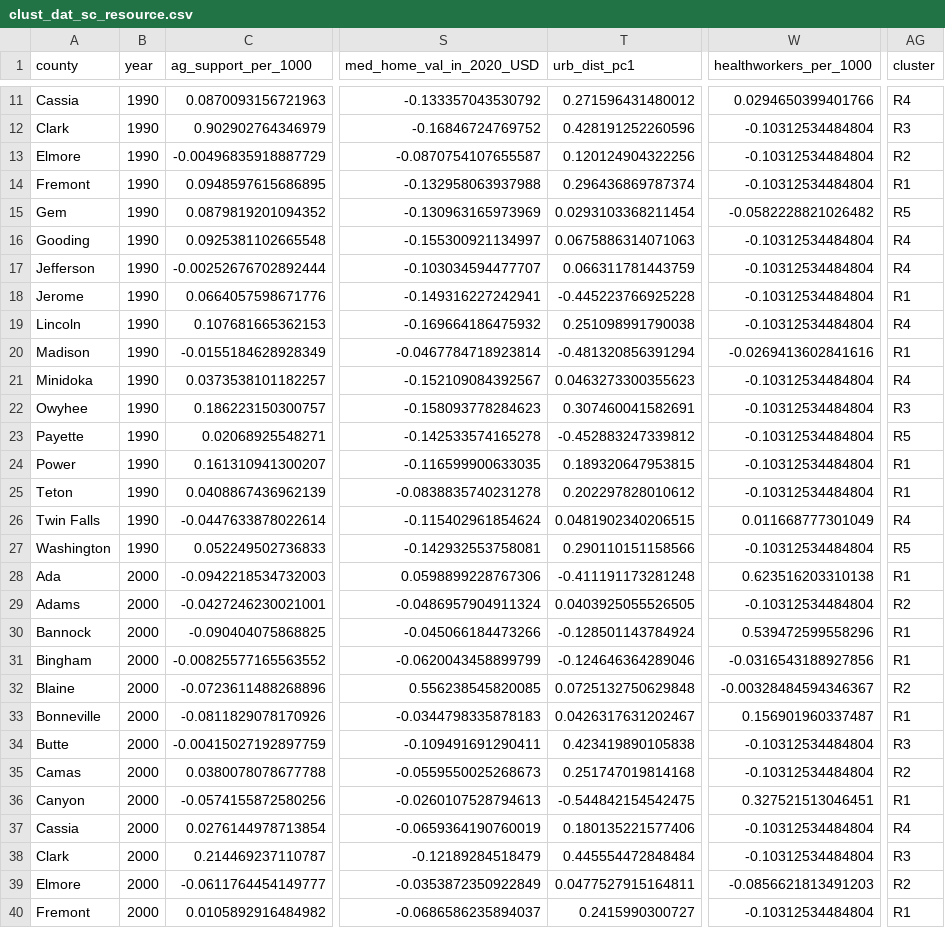
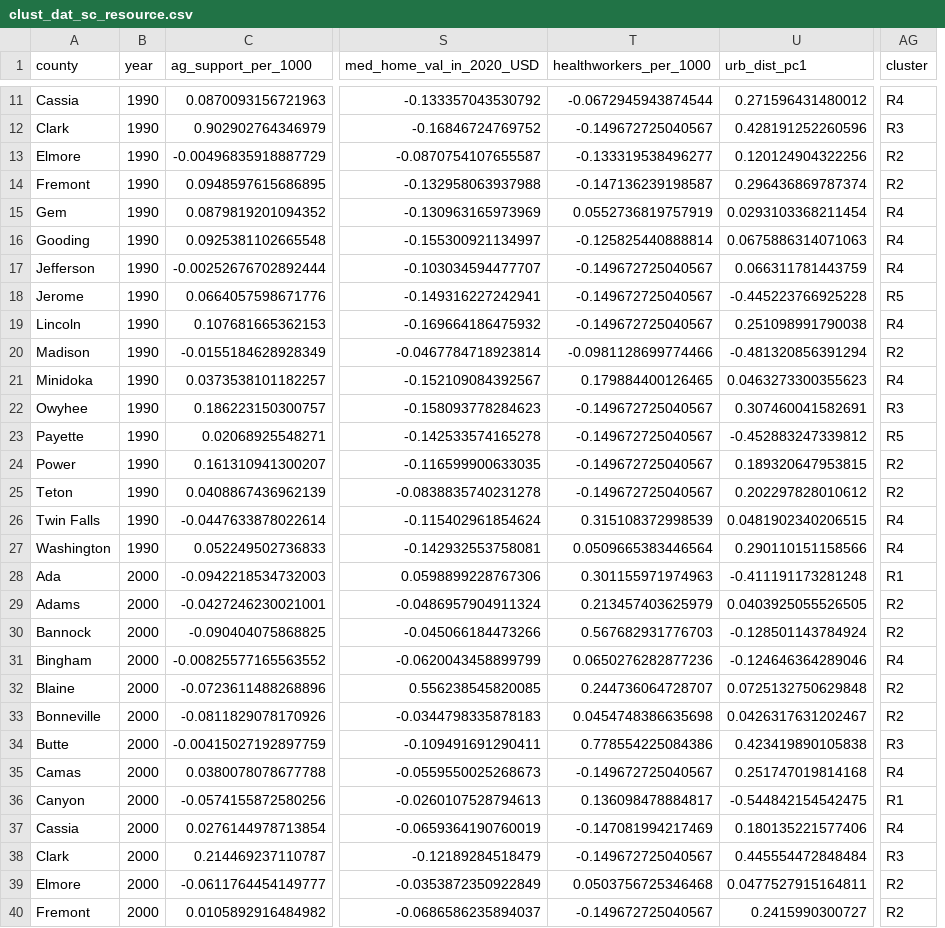
Before and after one commit to CarolynKoehn/Koehn_etal_2026_Farmland-loss-archetypes, a CSV file: data/model results/clust_dat_sc_resource.csv, drawn as a sheet; only a part is shown, gaps mark what is left out; removed rows and columns are numbered as before the commit, all else as after; the diff covers the shown part only; the diff names each change by its address in the sheet, - before the commit and + after, or states it on an @@ line.

```diff
--- a/data/model results/clust_dat_sc_resource.csv
+++ b/data/model results/clust_dat_sc_resource.csv
+column T (healthworkers_per_1000), rows 11-40: -0.0672945943874544 | -0.149672725040567 | -0.133319538496277 | -0.147136239198587 | 0.0552736819757919 | -0.125825440888814 | -0.149672725040567 | -0.149672725040567 | -0.149672725040567 | -0.0981128699774466 | 0.179884400126465 | -0.149672725040567 | -0.149672725040567 | -0.149672725040567 | -0.149672725040567 | 0.315108372998539 | 0.0509665383446564 | 0.301155971974963 | 0.213457403625979 | 0.567682931776703 | 0.0650276282877236 | 0.244736064728707 | 0.0454748386635698 | 0.778554225084386 | -0.149672725040567 | 0.136098478884817 | -0.147081994217469 | -0.149672725040567 | 0.0503756725346468 | -0.149672725040567
-column W (healthworkers_per_1000), rows 11-40: 0.0294650399401766 | -0.10312534484804 | -0.10312534484804 | -0.10312534484804 | -0.0582228821026482 | -0.10312534484804 | -0.10312534484804 | -0.10312534484804 | -0.10312534484804 | -0.0269413602841616 | -0.10312534484804 | -0.10312534484804 | -0.10312534484804 | -0.10312534484804 | -0.10312534484804 | 0.011668777301049 | -0.10312534484804 | 0.623516203310138 | -0.10312534484804 | 0.539472599558296 | -0.0316543188927856 | -0.00328484594346367 | 0.156901960337487 | -0.10312534484804 | -0.10312534484804 | 0.327521513046451 | -0.10312534484804 | -0.10312534484804 | -0.0856621813491203 | -0.10312534484804
-AG14 (cluster): R1
+AG14 (cluster): R2
-AG15 (cluster): R5
+AG15 (cluster): R4
-AG18 (cluster): R1
+AG18 (cluster): R5
-AG20 (cluster): R1
+AG20 (cluster): R2
-AG24:AG25 (cluster): R1
+AG24:AG25 (cluster): R2
-AG27 (cluster): R5
+AG27 (cluster): R4
-AG30 (cluster): R1
+AG30 (cluster): R2
-AG31 (cluster): R1
+AG31 (cluster): R4
-AG33 (cluster): R1
+AG33 (cluster): R2
-AG35 (cluster): R2
+AG35 (cluster): R4
-AG40 (cluster): R1
+AG40 (cluster): R2
```
Also changed, not shown: 30 edited cells elsewhere in this file, data/model results/ci_clust_actors.csv, data/model results/ci_clust_resource.csv, 4 other files.
